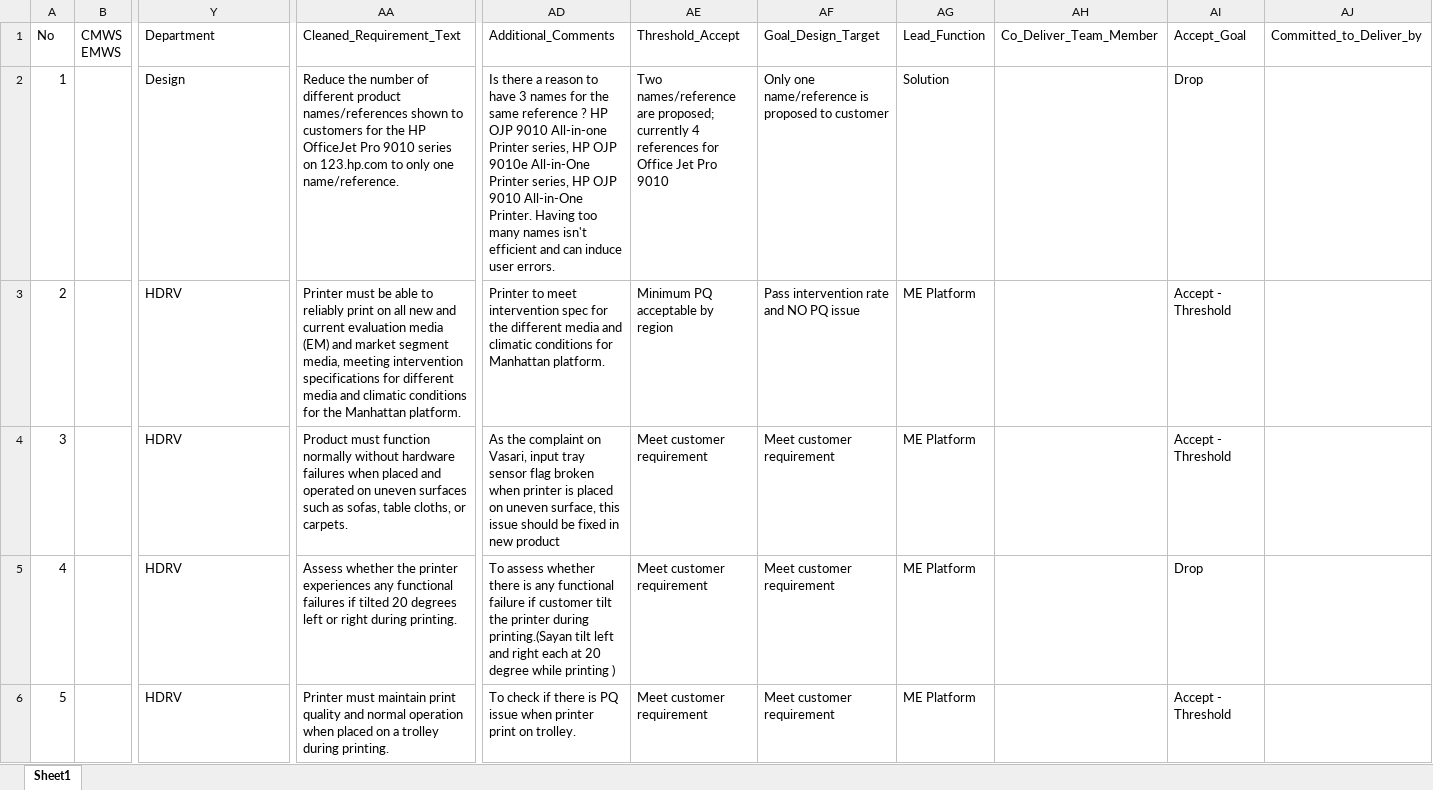
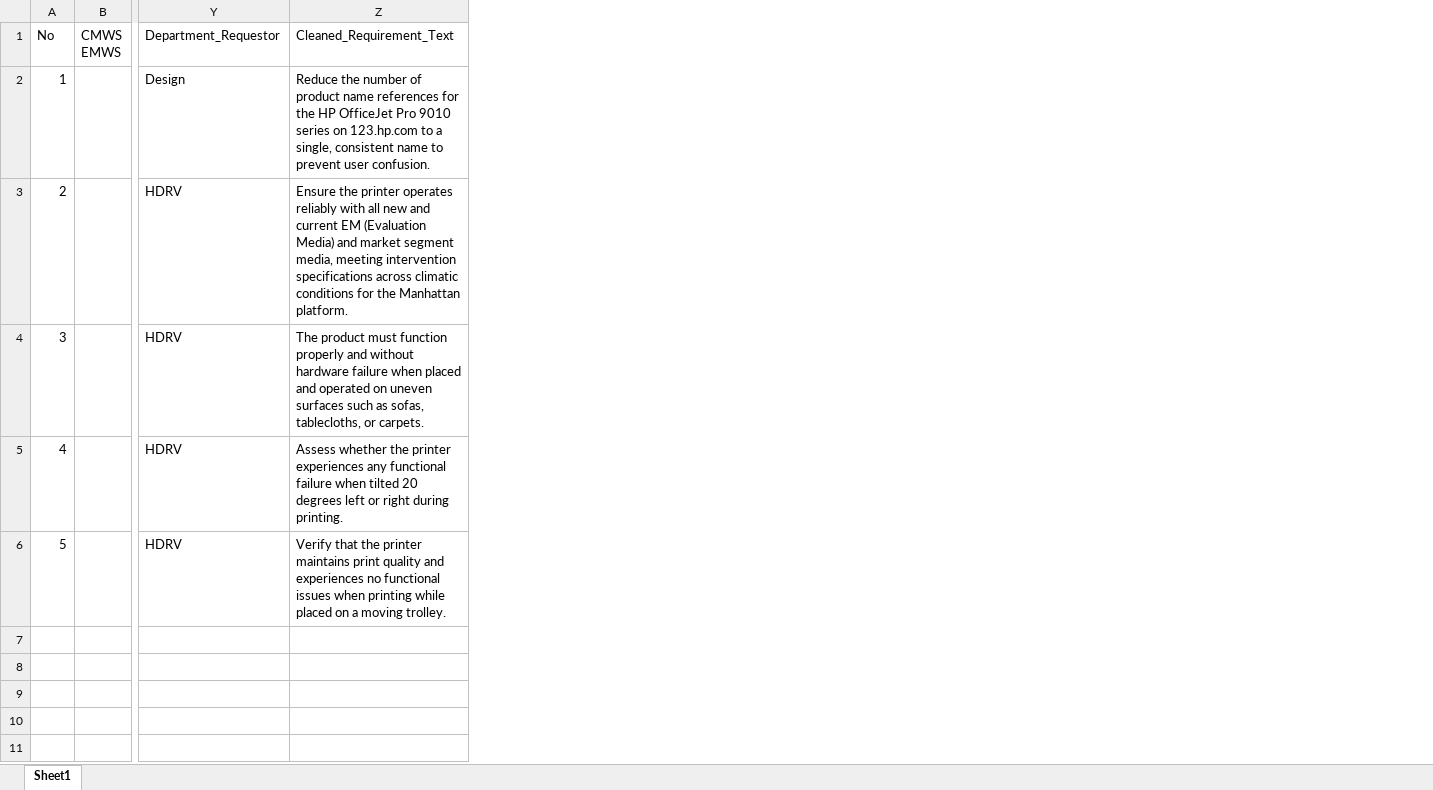
Before and after one commit to hpdxdemo/git_demo, an Excel workbook: consolidation/outputs/refactored_old_prd.xlsx, sheet Sheet1, drawn as a sheet; only a part is shown, gaps mark what is left out; values as stored, in another font and other column widths than the file's, no borders; removed rows and columns are numbered as before the commit, all else as after; the diff names each change by its address in the sheet, - before the commit and + after, or states it on an @@ line.

Commit message:
Update consolidation/outputs/refactored_old_prd.xlsx

```diff
--- a/consolidation/outputs/refactored_old_prd.xlsx (sheet Sheet1)
+++ b/consolidation/outputs/refactored_old_prd.xlsx (sheet Sheet1)
+column Z, rows 1-6: Cleaned_Requirement_Text | Reduce the number of product name references for the HP OfficeJet Pro 9010 series on 123.hp.com to a single, consistent name to prevent user confusion. | Ensure the printer operates reliably with all new and current EM (Evaluation Media) and market segment media, meeting intervention specifications across climatic conditions for the Manhattan platform. | The product must function properly and without hardware failure when placed and operated on uneven surfaces such as sofas, tablecloths, or carpets. | Assess whether the printer experiences any functional failure when tilted 20 degrees left or right during printing. | Verify that the printer maintains print quality and experiences no functional issues when printing while placed on a moving trolley.
-column AA, rows 1-6: Cleaned_Requirement_Text | Reduce the number of different product names/references shown to customers for the HP OfficeJet Pro 9010 series on 123.hp.com to only one name/reference. | Printer must be able to reliably print on all new and current evaluation media (EM) and market segment media, meeting intervention specifications for different media and climatic conditions for the Manhattan platform. | Product must function normally without hardware failures when placed and operated on uneven surfaces such as sofas, table cloths, or carpets. | Assess whether the printer experiences any functional failures if tilted 20 degrees left or right during printing. | Printer must maintain print quality and normal operation when placed on a trolley during printing.
-column AD, rows 1-6: Additional_Comments | Is there a reason to have 3 names for the same reference ? HP OJP 9010 All-in-one Printer series, HP OJP 9010e All-in-One Printer series, HP OJP 9010 All-in-One Printer. Having too many names isn't efficient and can induce user errors. | Printer to meet intervention spec for the different media and climatic conditions for Manhattan platform. | As the complaint on Vasari, input tray sensor flag broken when printer is placed on uneven surface, this issue should be fixed in new product | To assess whether there is any functional failure if customer tilt the printer during printing.(Sayan tilt left and right each at 20 degree while printing ) | To check if there is PQ issue when printer print on trolley.
-column AE, rows 1-6: Threshold_Accept | Two names/reference are proposed; currently 4 references for Office Jet Pro 9010 | Minimum PQ acceptable by region | Meet customer requirement | Meet customer requirement | Meet customer requirement
-column AF, rows 1-6: Goal_Design_Target | Only one name/reference is proposed to customer | Pass intervention rate and NO PQ issue | Meet customer requirement | Meet customer requirement | Meet customer requirement
-column AG, rows 1-6: Lead_Function | Solution | ME Platform | ME Platform | ME Platform | ME Platform
-column AH, row 1: Co_Deliver_Team_Member
-column AI, rows 1-6: Accept_Goal | Drop | Accept - Threshold | Accept - Threshold | Drop | Accept - Threshold
-column AJ, row 1: Committed_to_Deliver_by
-Y1: Department
+Y1: Department_Requestor
```
